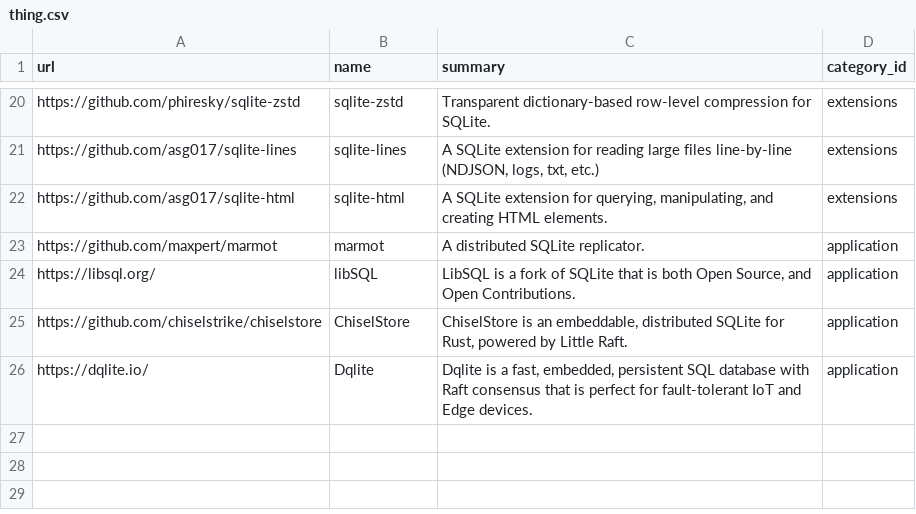
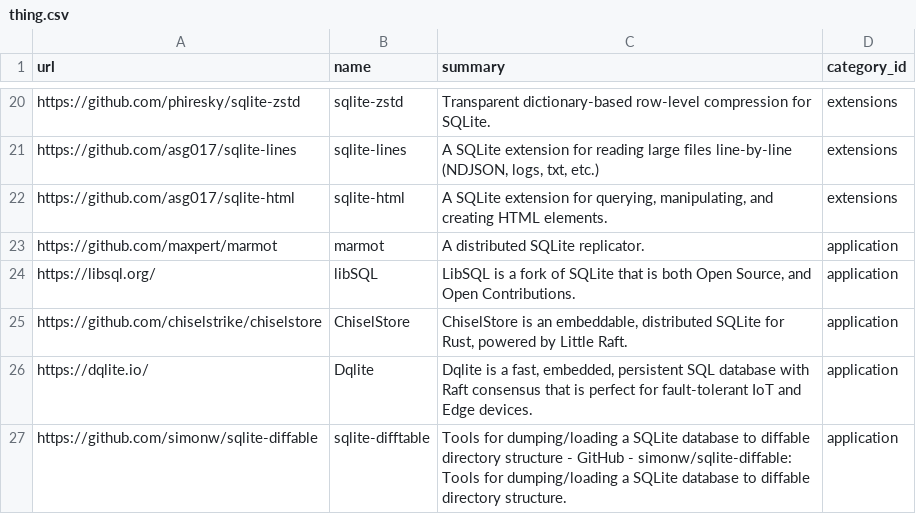
Before and after one commit to arnau/some-sqlite, a CSV file: data/thing.csv, drawn as a sheet; only a part is shown, gaps mark what is left out.

Commit message:
data: Add sqlite-difftable
Signed-off-by: Arnau Siches <asiches@gmail.com>

```diff
--- a/data/thing.csv
+++ b/data/thing.csv
@@ -26 +26,2 @@ https://github.com/chiselstrike/chiselstore,ChiselStore,"ChiselStore is an embed
 https://dqlite.io/,Dqlite,"Dqlite is a fast, embedded, persistent SQL database with Raft consensus that is perfect for fault-tolerant IoT and Edge devices.",application
+https://github.com/simonw/sqlite-diffable,sqlite-difftable,Tools for dumping/loading a SQLite database to diffable directory structure - GitHub - simonw/sqlite-diffable: Tools for dumping/loading a SQLite database to diffable directory structure.,application
```
Also changed, not shown: data/thing_tag.csv, 1 other file.
